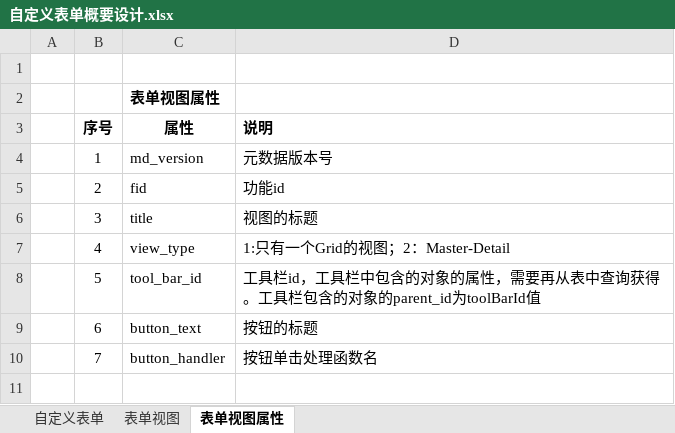
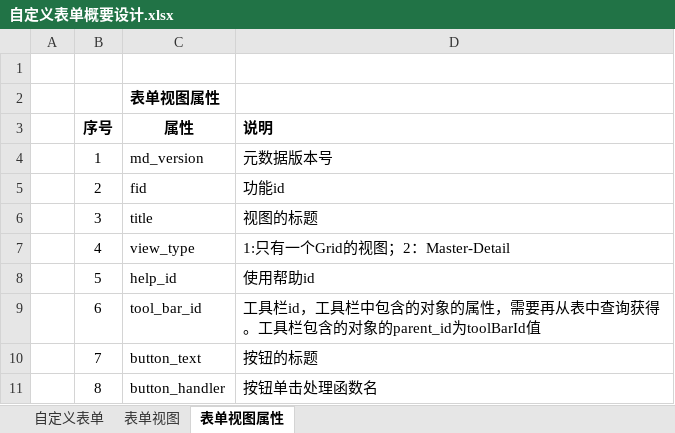
Before and after one commit to dongxf/PSI, an Excel workbook: doc/01 概要设计/自定义表单概要设计.xlsx, sheet 表单视图属性, drawn as a sheet; values as stored, in another font and other column widths than the file's, no borders; the diff names each change by its address in the sheet, - before the commit and + after, or states it on an @@ line.

Commit message:
更新概要设计文档

```diff
--- a/doc/01 概要设计/自定义表单概要设计.xlsx (sheet 表单视图属性)
+++ b/doc/01 概要设计/自定义表单概要设计.xlsx (sheet 表单视图属性)
-C8 (属性): tool_bar_id
+C8 (属性): help_id
-D8 (说明): 工具栏id，工具栏中包含的对象的属性，需要再从表中查询获得。工具栏包含的对象的parent_id为toolBarId值
+D8 (说明): 使用帮助id
-C9 (属性): button_text
+C9 (属性): tool_bar_id
-D9 (说明): 按钮的标题
+D9 (说明): 工具栏id，工具栏中包含的对象的属性，需要再从表中查询获得。工具栏包含的对象的parent_id为toolBarId值
-C10 (属性): button_handler
+C10 (属性): button_text
-D10 (说明): 按钮单击处理函数名
+D10 (说明): 按钮的标题
+row 11:  | 8 | button_handler | 按钮单击处理函数名
```
